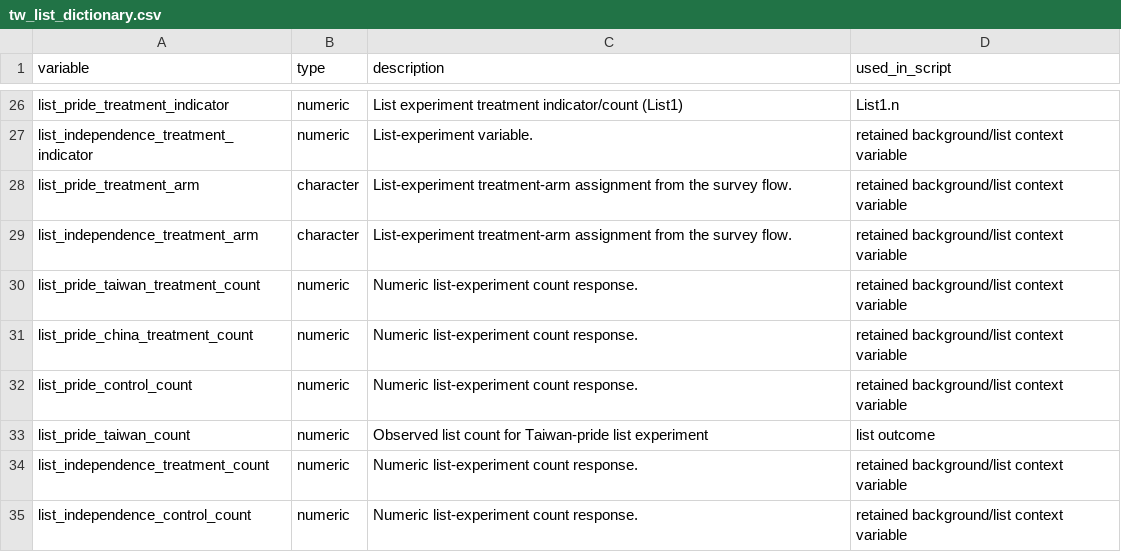
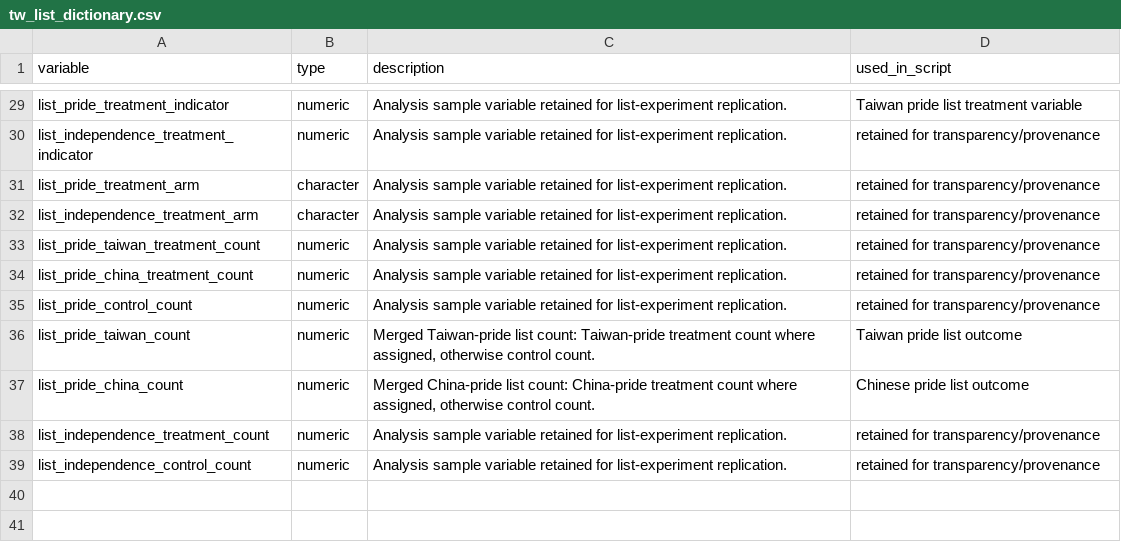
Before and after one commit to scdenney/nep-2026-replication, a CSV file: data/dictionaries/tw_list_dictionary.csv, drawn as a sheet; only a part is shown, gaps mark what is left out; addresses are those after the commit; the diff covers the shown part only; the diff names each change by its address in the sheet, - before the commit and + after, or states it on an @@ line.

Commit message:
Verify and finalize deposited replication package
Harden Dataverse .tab/.csv data loading (delimiter auto-detect, flat/structured
path fallback) in 01_list_experiments.R, add mice dependency, update figure
mapping and sample counts (KR 1994->1998) in README, and add the verification
confirmation doc (local + clean-dir + live Dataverse download all reproduced).

```diff
--- a/data/dictionaries/tw_list_dictionary.csv
+++ b/data/dictionaries/tw_list_dictionary.csv
-C29 (description): List experiment treatment indicator/count (List1)
+C29 (description): Analysis sample variable retained for list-experiment replication.
-D29 (used_in_script): List1.n
+D29 (used_in_script): Taiwan pride list treatment variable
-C30 (description): List-experiment variable.
+C30 (description): Analysis sample variable retained for list-experiment replication.
-D30:D35 (used_in_script): retained background/list context variable
+D30:D35 (used_in_script): retained for transparency/provenance
-C31:C32 (description): List-experiment treatment-arm assignment from the survey flow.
+C31:C32 (description): Analysis sample variable retained for list-experiment replication.
-C33:C35 (description): Numeric list-experiment count response.
+C33:C35 (description): Analysis sample variable retained for list-experiment replication.
-C36 (description): Observed list count for Taiwan-pride list experiment
+C36 (description): Merged Taiwan-pride list count: Taiwan-pride treatment count where assigned, otherwise control count.
-D36 (used_in_script): list outcome
+D36 (used_in_script): Taiwan pride list outcome
+row 37: list_pride_china_count | numeric | Merged China-pride list count: China-pride treatment count where assigned, otherwise control count. | Chinese pride list outcome
-C38:C39 (description): Numeric list-experiment count response.
+C38:C39 (description): Analysis sample variable retained for list-experiment replication.
-D38:D39 (used_in_script): retained background/list context variable
+D38:D39 (used_in_script): retained for transparency/provenance
```
Also changed, not shown: 4 added rows, 1 removed row and 46 edited cells elsewhere in this file, data/dictionaries/kr_list_dictionary.csv, data/dictionaries/nk_list_dictionary.csv, 9 other files.
